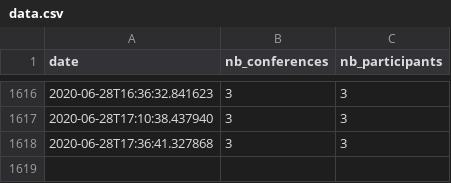
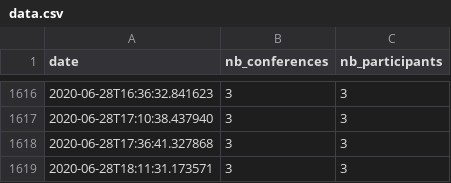
Before and after one commit to AntoineAugusti/webconf-rie-stats, a CSV file: data/data.csv, drawn as a sheet; only a part is shown, gaps mark what is left out.

```diff
--- a/data/data.csv
+++ b/data/data.csv
@@ -1618 +1618,2 @@ date,nb_conferences,nb_participants
 2020-06-28T17:36:41.327868,3,3
+2020-06-28T18:11:31.173571,3,3
```
